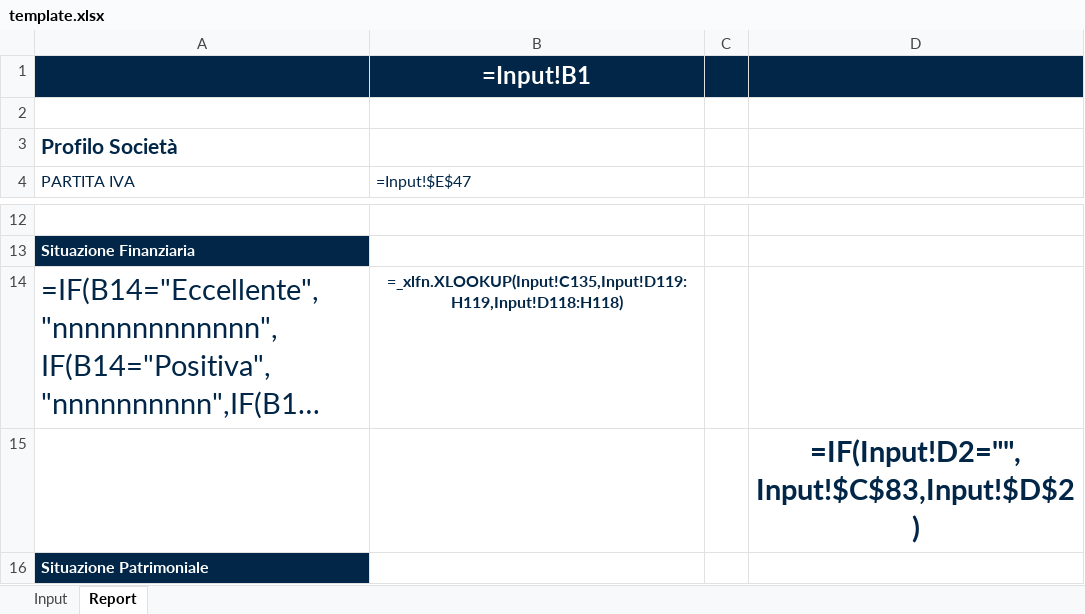
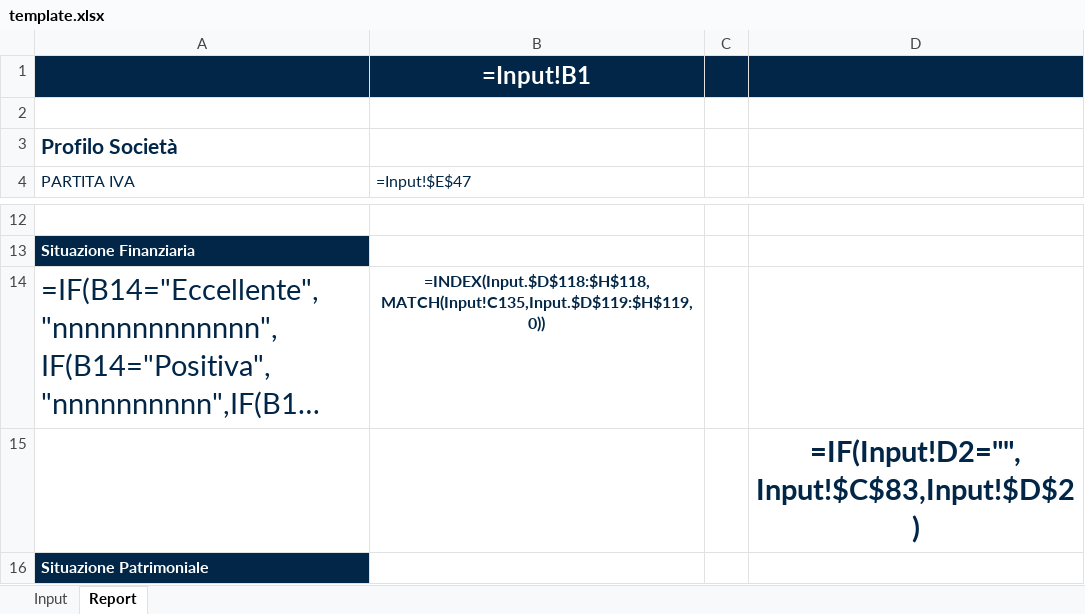
Before and after one commit to LucaM711/fs-analysis, an Excel workbook: plugins/fs-analysis/skills/analyzing-financial-statements/assets/template.xlsx, sheet Report, drawn as a sheet; only a part is shown, gaps mark what is left out; long unchanged cells end in …; values as stored, in another font and other column widths than the file's, no borders; formulas without a stored value are shown as written; charts and pictures and conditional formats not drawn; the diff names each change by its address in the sheet, - before the commit and + after, or states it on an @@ line.

```diff
--- a/plugins/fs-analysis/skills/analyzing-financial-statements/assets/template.xlsx (sheet Report)
+++ b/plugins/fs-analysis/skills/analyzing-financial-statements/assets/template.xlsx (sheet Report)
-B14 (=Input!$E$47): =_xlfn.XLOOKUP(Input!C135,Input!D119:H119,Input!D118:H118)
+B14 (=Input!$E$47): =INDEX(Input.$D$118:$H$118,MATCH(Input!C135,Input.$D$119:$H$119,0))
```
Also changed, not shown: sheet Input, charts or pictures, 3 other files.
